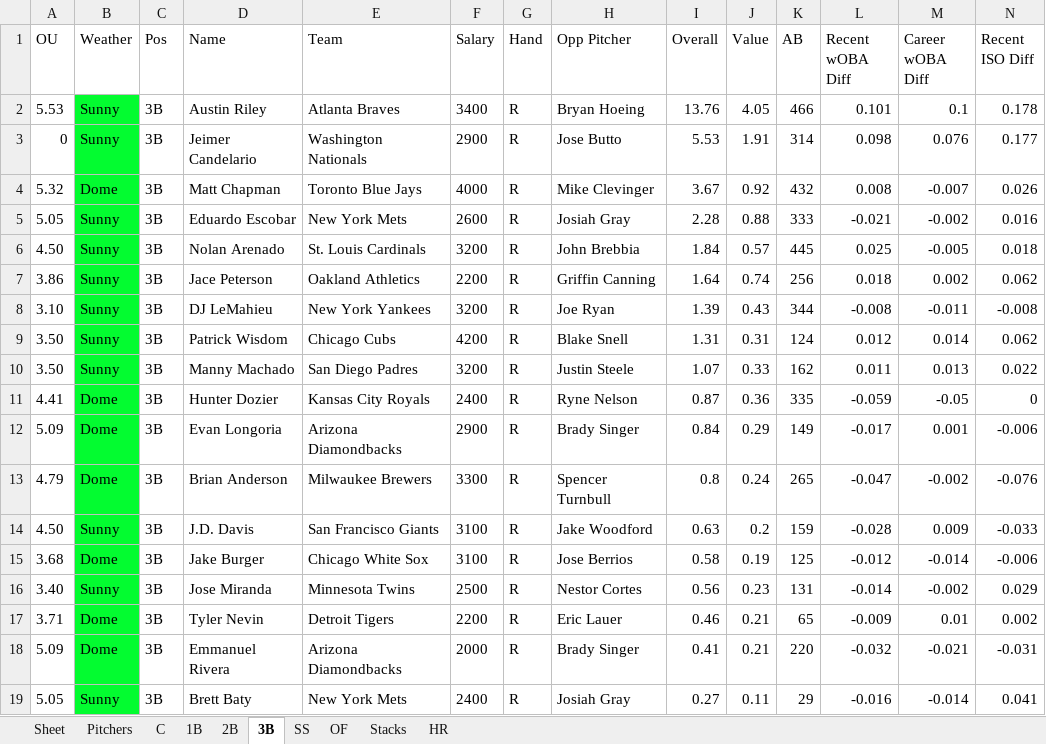
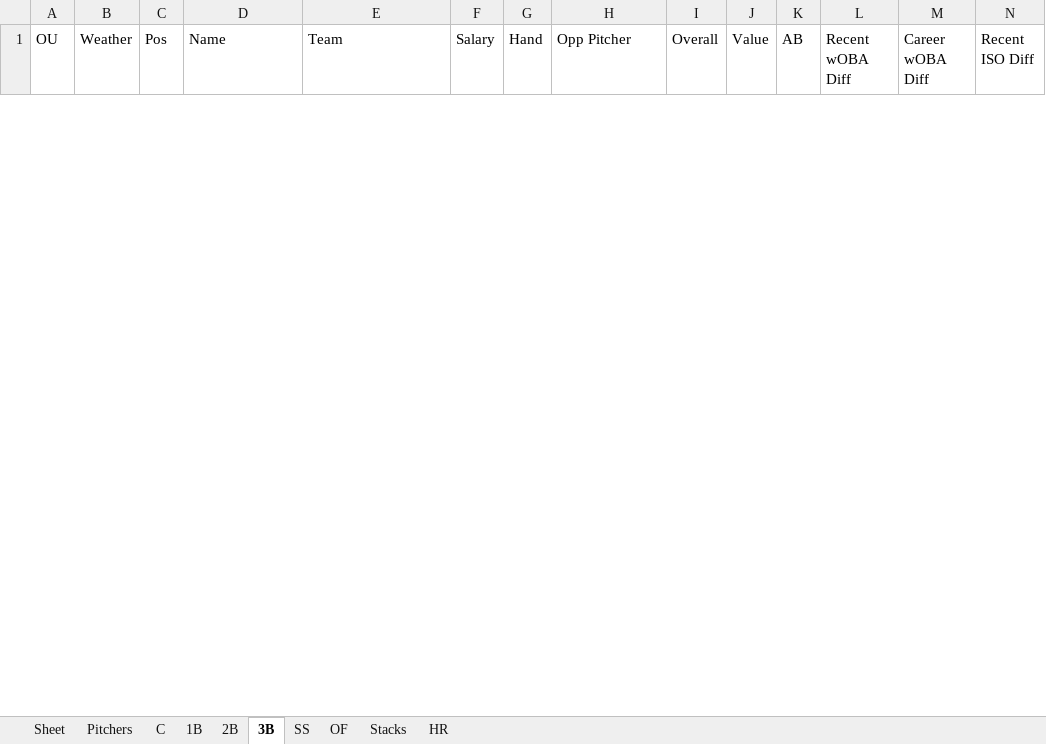
Before and after one commit to ramaya947/DFS-Research-Automation, an Excel workbook: Summary.xlsx, sheet 3B, drawn as a sheet; only a part is shown; values as stored, in another font and other column widths than the file's, no borders; removed rows and columns are numbered as before the commit, all else as after; rows hold the shown columns only; the diff covers the shown part only; the diff names each change by its address in the sheet, - before the commit and + after, or states it on an @@ line.

```diff
--- a/Summary.xlsx (sheet 3B)
+++ b/Summary.xlsx (sheet 3B)
-row 2: 5.53 | Sunny | 3B | Austin Riley | Atlanta Braves | 3400 | R | Bryan Hoeing | 13.76 | 4.05 | 466 | 0.101 | 0.1 | 0.178
-row 3: 0 | Sunny | 3B | Jeimer Candelario | Washington Nationals | 2900 | R | Jose Butto | 5.53 | 1.91 | 314 | 0.098 | 0.076 | 0.177
-row 4: 5.32 | Dome | 3B | Matt Chapman | Toronto Blue Jays | 4000 | R | Mike Clevinger | 3.67 | 0.92 | 432 | 0.008 | -0.007 | 0.026
-row 5: 5.05 | Sunny | 3B | Eduardo Escobar | New York Mets | 2600 | R | Josiah Gray | 2.28 | 0.88 | 333 | -0.021 | -0.002 | 0.016
-row 6: 4.50 | Sunny | 3B | Nolan Arenado | St. Louis Cardinals | 3200 | R | John Brebbia | 1.84 | 0.57 | 445 | 0.025 | -0.005 | 0.018
-row 7: 3.86 | Sunny | 3B | Jace Peterson | Oakland Athletics | 2200 | R | Griffin Canning | 1.64 | 0.74 | 256 | 0.018 | 0.002 | 0.062
-row 8: 3.10 | Sunny | 3B | DJ LeMahieu | New York Yankees | 3200 | R | Joe Ryan | 1.39 | 0.43 | 344 | -0.008 | -0.011 | -0.008
-row 9: 3.50 | Sunny | 3B | Patrick Wisdom | Chicago Cubs | 4200 | R | Blake Snell | 1.31 | 0.31 | 124 | 0.012 | 0.014 | 0.062
-row 10: 3.50 | Sunny | 3B | Manny Machado | San Diego Padres | 3200 | R | Justin Steele | 1.07 | 0.33 | 162 | 0.011 | 0.013 | 0.022
-row 11: 4.41 | Dome | 3B | Hunter Dozier | Kansas City Royals | 2400 | R | Ryne Nelson | 0.87 | 0.36 | 335 | -0.059 | -0.05 | 0
-row 12: 5.09 | Dome | 3B | Evan Longoria | Arizona Diamondbacks | 2900 | R | Brady Singer | 0.84 | 0.29 | 149 | -0.017 | 0.001 | -0.006
-row 13: 4.79 | Dome | 3B | Brian Anderson | Milwaukee Brewers | 3300 | R | Spencer Turnbull | 0.8 | 0.24 | 265 | -0.047 | -0.002 | -0.076
-row 14: 4.50 | Sunny | 3B | J.D. Davis | San Francisco Giants | 3100 | R | Jake Woodford | 0.63 | 0.2 | 159 | -0.028 | 0.009 | -0.033
-row 15: 3.68 | Dome | 3B | Jake Burger | Chicago White Sox | 3100 | R | Jose Berrios | 0.58 | 0.19 | 125 | -0.012 | -0.014 | -0.006
-row 16: 3.40 | Sunny | 3B | Jose Miranda | Minnesota Twins | 2500 | R | Nestor Cortes | 0.56 | 0.23 | 131 | -0.014 | -0.002 | 0.029
-row 17: 3.71 | Dome | 3B | Tyler Nevin | Detroit Tigers | 2200 | R | Eric Lauer | 0.46 | 0.21 | 65 | -0.009 | 0.01 | 0.002
-row 18: 5.09 | Dome | 3B | Emmanuel Rivera | Arizona Diamondbacks | 2000 | R | Brady Singer | 0.41 | 0.21 | 220 | -0.032 | -0.021 | -0.031
-row 19: 5.05 | Sunny | 3B | Brett Baty | New York Mets | 2400 | R | Josiah Gray | 0.27 | 0.11 | 29 | -0.016 | -0.014 | 0.041
```
Also changed, not shown: 8 added rows and 8 removed rows elsewhere in this sheet, sheet Stacks, sheet OF, sheet C, sheet 2B, sheet 1B, sheet SS, 2 more sheets, 13 other files.
